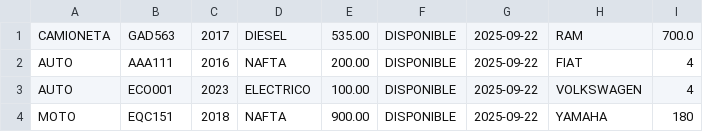
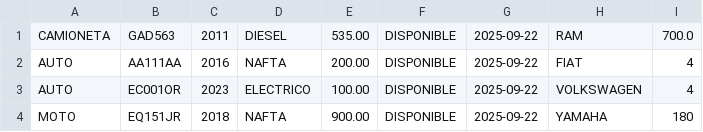
Before and after one commit to SantinoCasado/Casado.Santino.Final.Java.2024, a CSV file: ConsecionariaDeVehiculos/src/Files/vehiculos.csv, drawn as a sheet.

```diff
--- a/ConsecionariaDeVehiculos/src/Files/vehiculos.csv
+++ b/ConsecionariaDeVehiculos/src/Files/vehiculos.csv
@@ -1,4 +1,4 @@
-CAMIONETA,GAD563,2017,DIESEL,535.00,DISPONIBLE,2025-09-22,RAM,700.0
-AUTO,AAA111,2016,NAFTA,200.00,DISPONIBLE,2025-09-22,FIAT,4
-AUTO,ECO001,2023,ELECTRICO,100.00,DISPONIBLE,2025-09-22,VOLKSWAGEN,4
-MOTO,EQC151,2018,NAFTA,900.00,DISPONIBLE,2025-09-22,YAMAHA,180
+CAMIONETA,GAD563,2011,DIESEL,535.00,DISPONIBLE,2025-09-22,RAM,700.0
+AUTO,AA111AA,2016,NAFTA,200.00,DISPONIBLE,2025-09-22,FIAT,4
+AUTO,EC001OR,2023,ELECTRICO,100.00,DISPONIBLE,2025-09-22,VOLKSWAGEN,4
+MOTO,EQ151JR,2018,NAFTA,900.00,DISPONIBLE,2025-09-22,YAMAHA,180
```
Also changed, not shown: 5 other files.
